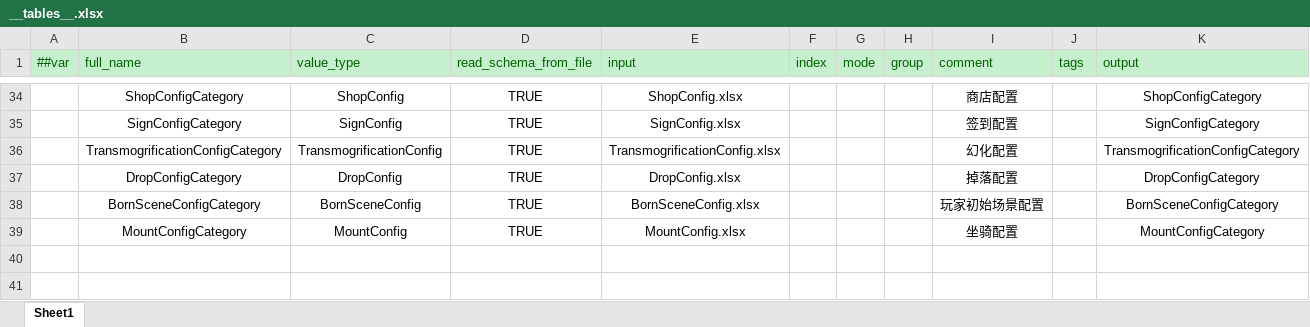
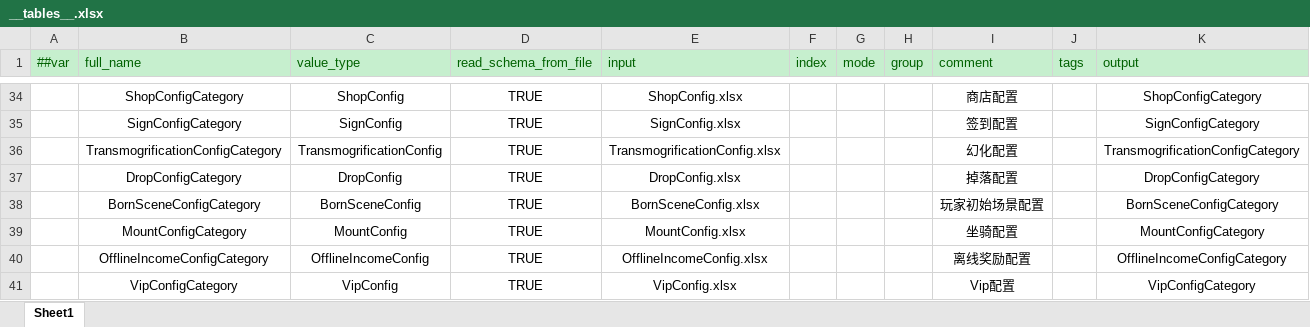
Before and after one commit to zeusyu2013/ET_Spring, an Excel workbook: Unity/Assets/Config/Excel/__tables__.xlsx, sheet Sheet1, drawn as a sheet; only a part is shown, gaps mark what is left out; values as stored, in another font and other column widths than the file's, no borders; the diff names each change by its address in the sheet, - before the commit and + after, or states it on an @@ line.

```diff
--- a/Unity/Assets/Config/Excel/__tables__.xlsx (sheet Sheet1)
+++ b/Unity/Assets/Config/Excel/__tables__.xlsx (sheet Sheet1)
+row 40:  | OfflineIncomeConfigCategory | OfflineIncomeConfig | TRUE | OfflineIncomeConfig.xlsx |  |  |  | 离线奖励配置 |  | OfflineIncomeConfigCategory
+row 41:  | VipConfigCategory | VipConfig | TRUE | VipConfig.xlsx |  |  |  | Vip配置 |  | VipConfigCategory
```
Also changed, not shown: 37 other files.
